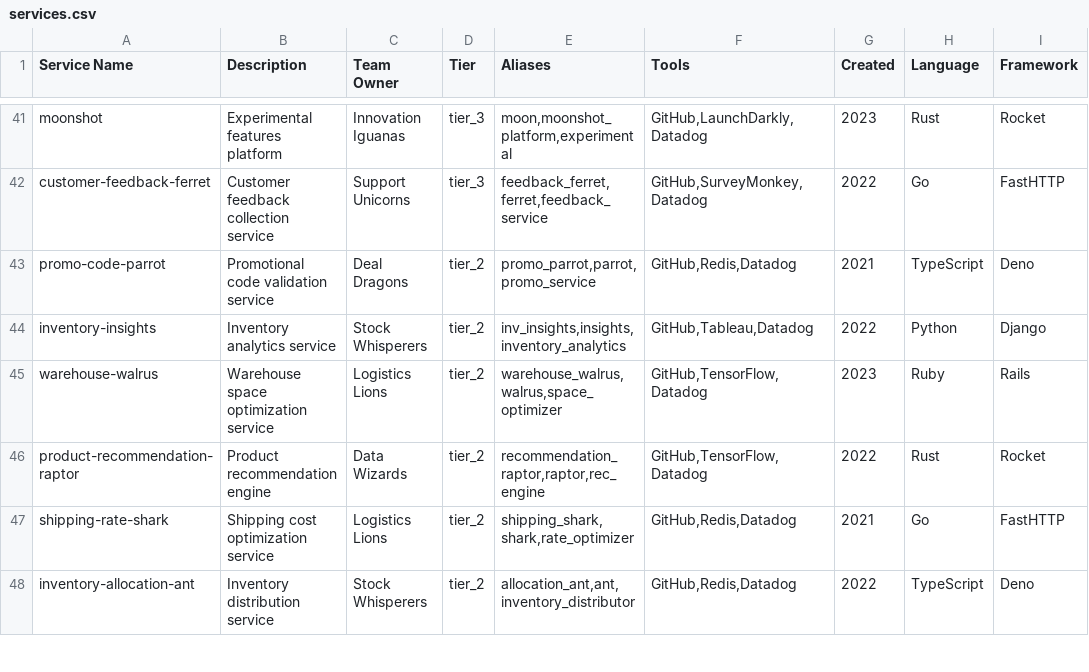
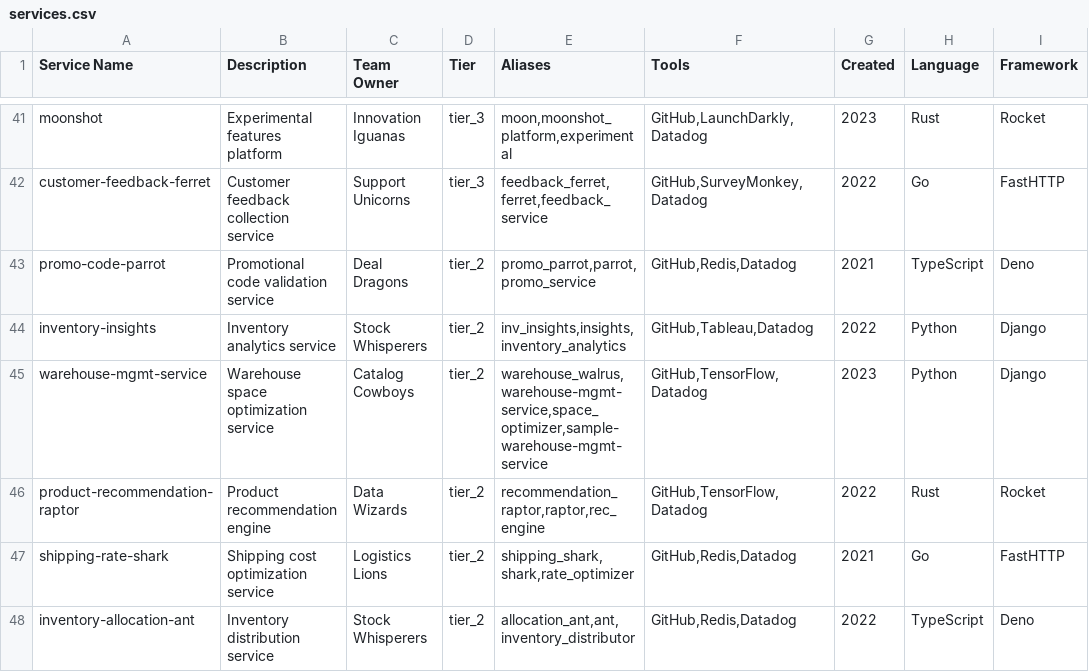
Before and after one commit to OpsLevel/terraform-opslevel-modules, a CSV file: modules/demo_account/services.csv, drawn as a sheet; only a part is shown, gaps mark what is left out; the diff names each change by its address in the sheet, - before the commit and + after, or states it on an @@ line.

Commit message:
Update Warehouse Walrus Service
Changed Warehouse Walrus service to reflect a recommendation that comes over from sample GitHub integratgion

```diff
--- a/modules/demo_account/services.csv
+++ b/modules/demo_account/services.csv
-A45 (Service Name): warehouse-walrus
+A45 (Service Name): warehouse-mgmt-service
-C45 (Team Owner): Logistics Lions
+C45 (Team Owner): Catalog Cowboys
-E45 (Aliases): warehouse_walrus,walrus,space_optimizer
+E45 (Aliases): warehouse_walrus,warehouse-mgmt-service,space_optimizer,sample-warehouse-mgmt-service
-H45 (Language): Ruby
+H45 (Language): Python
-I45 (Framework): Rails
+I45 (Framework): Django
```
